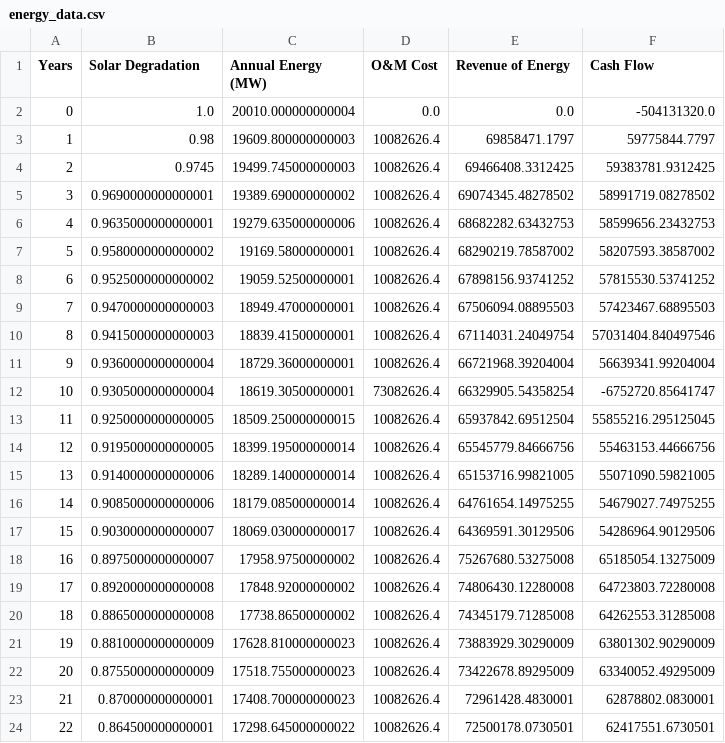
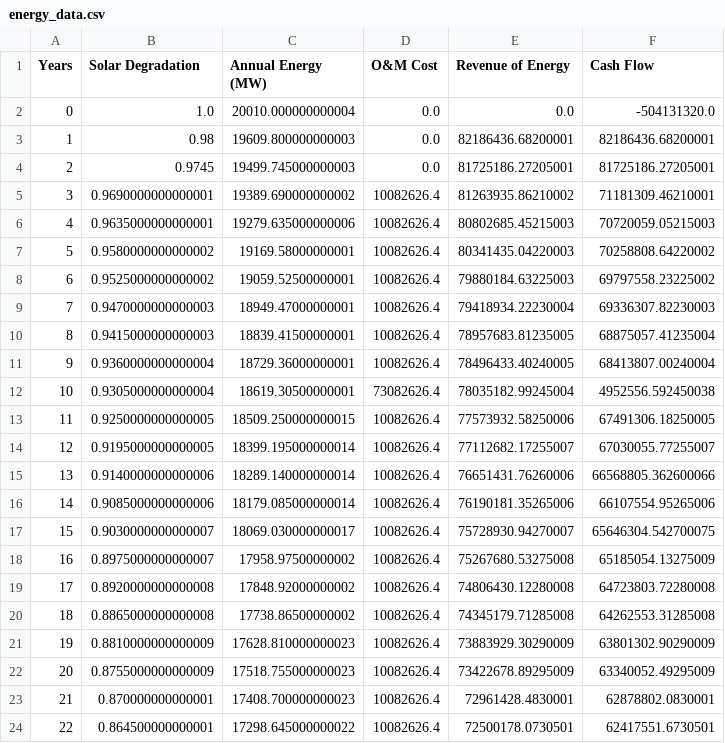
Before and after one commit to JuMpYggdrasil/PRJ_load_analysis, a CSV file: result_2023/EPC/energy_data.csv, drawn as a sheet; only a part is shown.

```diff
--- a/result_2023/EPC/energy_data.csv
+++ b/result_2023/EPC/energy_data.csv
@@ -2,17 +2,17 @@ Years,Solar Degradation,Annual Energy (MW),O&M Cost,Revenue of Energy,Cash Flow
 0,1.0,20010.000000000004,0.0,0.0,-504131320.0
-1,0.98,19609.800000000003,10082626.4,69858471.1797,59775844.7797
-2,0.9745,19499.745000000003,10082626.4,69466408.3312425,59383781.9312425
-3,0.9690000000000001,19389.690000000002,10082626.4,69074345.48278502,58991719.08278502
-4,0.9635000000000001,19279.635000000006,10082626.4,68682282.63432753,58599656.23432753
-5,0.9580000000000002,19169.58000000001,10082626.4,68290219.78587002,58207593.38587002
-6,0.9525000000000002,19059.52500000001,10082626.4,67898156.93741252,57815530.53741252
-7,0.9470000000000003,18949.47000000001,10082626.4,67506094.08895503,57423467.68895503
-8,0.9415000000000003,18839.41500000001,10082626.4,67114031.24049754,57031404.840497546
-9,0.9360000000000004,18729.36000000001,10082626.4,66721968.39204004,56639341.99204004
-10,0.9305000000000004,18619.30500000001,73082626.4,66329905.54358254,-6752720.85641747
-11,0.9250000000000005,18509.250000000015,10082626.4,65937842.69512504,55855216.295125045
-12,0.9195000000000005,18399.195000000014,10082626.4,65545779.84666756,55463153.44666756
-13,0.9140000000000006,18289.140000000014,10082626.4,65153716.99821005,55071090.59821005
-14,0.9085000000000006,18179.085000000014,10082626.4,64761654.14975255,54679027.74975255
-15,0.9030000000000007,18069.030000000017,10082626.4,64369591.30129506,54286964.90129506
+1,0.98,19609.800000000003,0.0,82186436.68200001,82186436.68200001
+2,0.9745,19499.745000000003,0.0,81725186.27205001,81725186.27205001
+3,0.9690000000000001,19389.690000000002,10082626.4,81263935.86210002,71181309.46210001
+4,0.9635000000000001,19279.635000000006,10082626.4,80802685.45215003,70720059.05215003
+5,0.9580000000000002,19169.58000000001,10082626.4,80341435.04220003,70258808.64220002
+6,0.9525000000000002,19059.52500000001,10082626.4,79880184.63225003,69797558.23225002
+7,0.9470000000000003,18949.47000000001,10082626.4,79418934.22230004,69336307.82230003
+8,0.9415000000000003,18839.41500000001,10082626.4,78957683.81235005,68875057.41235004
+9,0.9360000000000004,18729.36000000001,10082626.4,78496433.40240005,68413807.00240004
+10,0.9305000000000004,18619.30500000001,73082626.4,78035182.99245004,4952556.592450038
+11,0.9250000000000005,18509.250000000015,10082626.4,77573932.58250006,67491306.18250005
+12,0.9195000000000005,18399.195000000014,10082626.4,77112682.17255007,67030055.77255007
+13,0.9140000000000006,18289.140000000014,10082626.4,76651431.76260006,66568805.362600066
+14,0.9085000000000006,18179.085000000014,10082626.4,76190181.35265006,66107554.95265006
+15,0.9030000000000007,18069.030000000017,10082626.4,75728930.94270007,65646304.542700075
 16,0.8975000000000007,17958.97500000002,10082626.4,75267680.53275008,65185054.13275009
```
Also changed, not shown: 15 other files.
